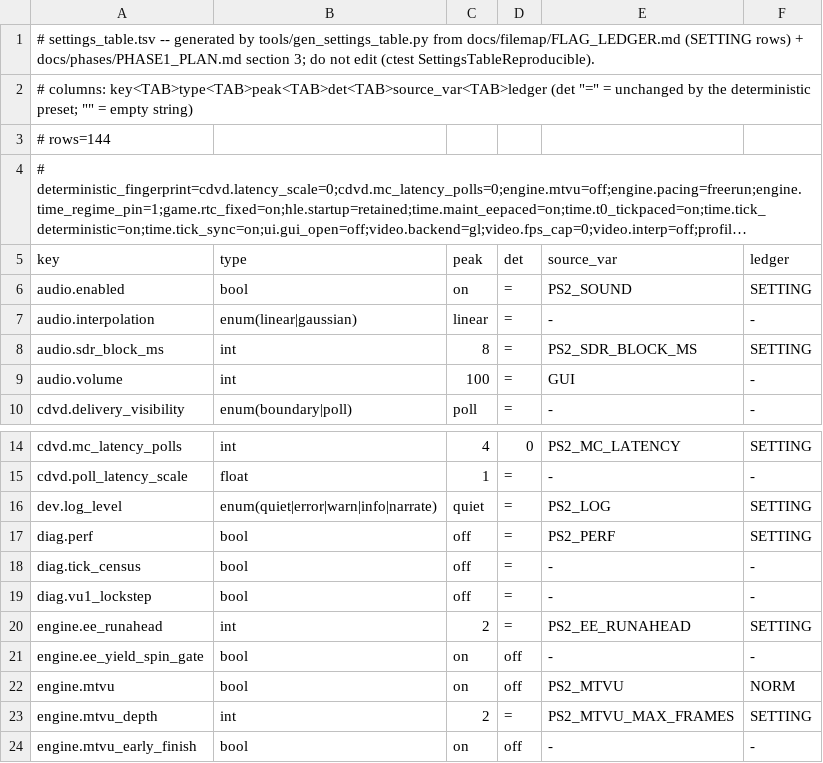
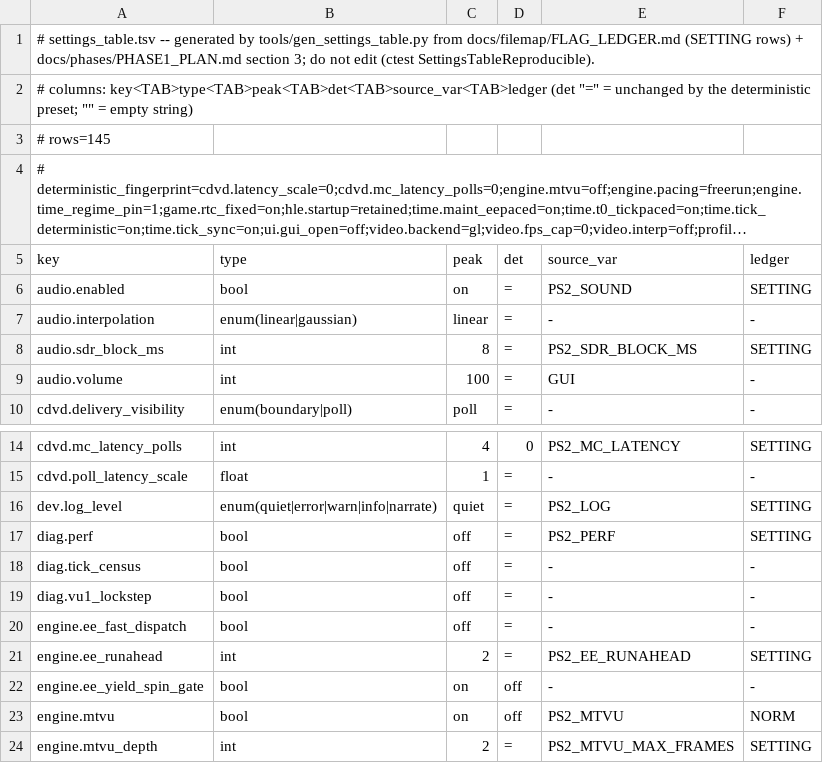
Before and after one commit to menaman123/NativeEE, a TSV file: docs/filemap/settings_table.tsv, drawn as a sheet; only a part is shown, gaps mark what is left out; the shorter side is filled out with more unchanged rows; long unchanged cells end in …; the diff names each change by its address in the sheet, - before the commit and + after, or states it on an @@ line.

Commit message:
feat(ee): engine.ee_fast_dispatch -- the generated raw dispatch path behind a Config knob (E1/E2/E4)
Every guest JAL ran recomp_call -> std::function -> ObservedBody -> std::function -> init-wrapper lambda
(EeCallFrameGuard) -> std::function -> ObservedBody -> std::function -> body: 4 std::function hops, 2
ObservedBody layers, 7 TLS resolutions, 30 % of the EE logic thread's CPU in Paris (ee_attrib over the
round-3 sample). The generated raw path (recomp_raw_dispatch: frame push, FTRACE gate, ONE indirect call)
existed since W16R1 but was latched off by the PS2_EE_RAWDISP env.

- engine/ee/cpu/seams.cpp: the seam `recomp_fast_dispatch_enabled` (extern "C" bool) the generated init
  tail reads once; dispatch_table.{h,cpp}: SetFastDispatch (before Initialize) / FastDispatch /
  InstallCount (every successful Install counted; the census cross-checks hooked ids vs installs).
- tools/recompiler_v2/recompiler_tool/recompiler.cpp (emission only): recomp_call tests hooked[id] alone
  (the call-census bool is folded into the init tail's hooked[] recompute); every JR/JALR site caches the
  containing dense id (s_id_<pc>) beside its {s_t_, s_f_} pair and dispatches an un-hooked id raw; the
  init tail's gate is the seam (|| g_call_census_enabled) instead of getenv.
- config: engine.ee_fast_dispatch (bool, default off until this round's gates; fingerprint-excluded: host
  dispatch mechanics only). settings_table.tsv regenerated (145 rows), FLAG_LEDGER PS2_EE_RAWDISP retired.

Hooked bodies (every DispatchTable::Install, 40 in Sly 2 + the generator's 1 hook) keep the full
ObservedBody chain: the Invocation record (AfterCurrentReturn) is only requested from inside an installed
HLE body. Gates (knob on vs off, same binary): Paris 600 lockstep census EQUAL, frames.fhash and mem.mhash
byte-equal; <=294 cold-boot oracle 0 differing (mem.mhash diff 9 = base); cold boot FMV -> title -> level
load park=none; hub warps ep0/ep3/ep6 park=none logic 60 Hz; F5/F8 live restore frame 901.

```diff
--- a/docs/filemap/settings_table.tsv
+++ b/docs/filemap/settings_table.tsv
-A3 (key): # rows=144
+A3 (key): # rows=145
+row 20: engine.ee_fast_dispatch | bool | off | = | - | -
```
Also changed, not shown: 10 other files.
